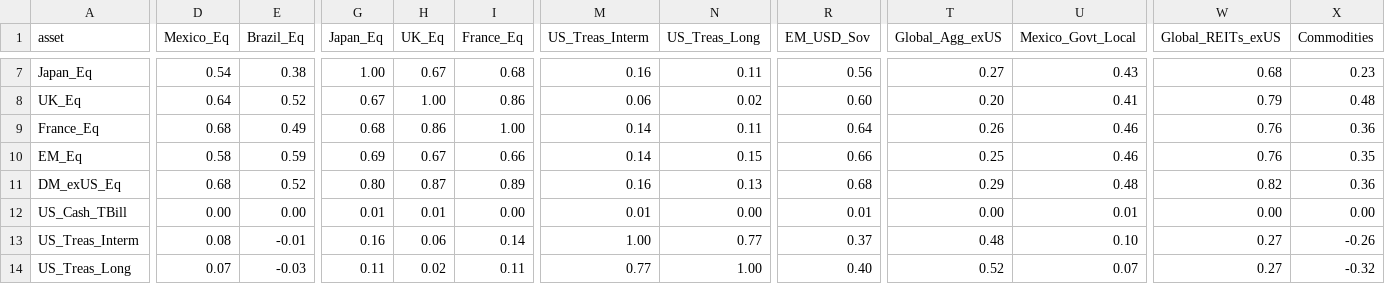
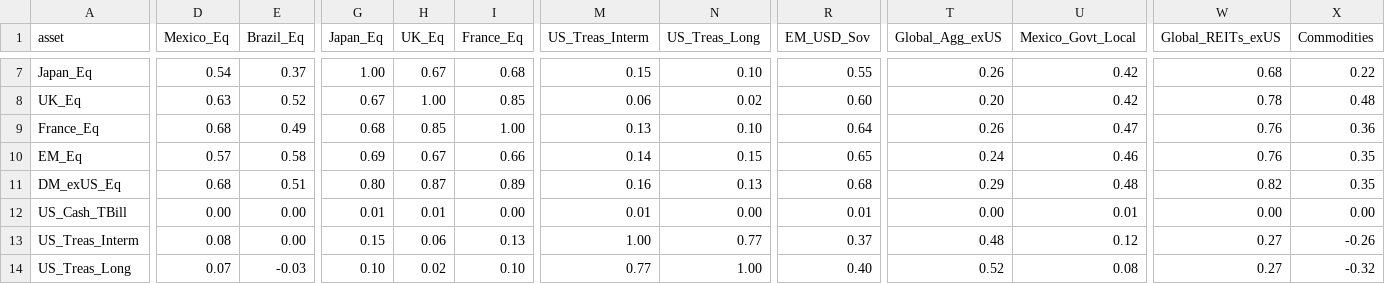
Before and after one commit to DuiArte/ltcma-methodology, a CSV file: assumptions/correlation_ledoit_wolf.csv, drawn as a sheet; only a part is shown, gaps mark what is left out; the diff covers the shown part only; the diff names each change by its address in the sheet, - before the commit and + after, or states it on an @@ line.

```diff
--- a/assumptions/correlation_ledoit_wolf.csv
+++ b/assumptions/correlation_ledoit_wolf.csv
-E7 (Brazil_Eq): 0.38
+E7 (Brazil_Eq): 0.37
-M7 (US_Treas_Interm): 0.16
+M7 (US_Treas_Interm): 0.15
-N7 (US_Treas_Long): 0.11
+N7 (US_Treas_Long): 0.10
-R7 (EM_USD_Sov): 0.56
+R7 (EM_USD_Sov): 0.55
-T7 (Global_Agg_exUS): 0.27
+T7 (Global_Agg_exUS): 0.26
-U7 (Mexico_Govt_Local): 0.43
+U7 (Mexico_Govt_Local): 0.42
-X7 (Commodities): 0.23
+X7 (Commodities): 0.22
-D8 (Mexico_Eq): 0.64
+D8 (Mexico_Eq): 0.63
-I8 (France_Eq): 0.86
+I8 (France_Eq): 0.85
-U8 (Mexico_Govt_Local): 0.41
+U8 (Mexico_Govt_Local): 0.42
-W8 (Global_REITs_exUS): 0.79
+W8 (Global_REITs_exUS): 0.78
-H9 (UK_Eq): 0.86
+H9 (UK_Eq): 0.85
-M9 (US_Treas_Interm): 0.14
+M9 (US_Treas_Interm): 0.13
-N9 (US_Treas_Long): 0.11
+N9 (US_Treas_Long): 0.10
-U9 (Mexico_Govt_Local): 0.46
+U9 (Mexico_Govt_Local): 0.47
-D10 (Mexico_Eq): 0.58
+D10 (Mexico_Eq): 0.57
-E10 (Brazil_Eq): 0.59
+E10 (Brazil_Eq): 0.58
-R10 (EM_USD_Sov): 0.66
+R10 (EM_USD_Sov): 0.65
-T10 (Global_Agg_exUS): 0.25
+T10 (Global_Agg_exUS): 0.24
-E11 (Brazil_Eq): 0.52
+E11 (Brazil_Eq): 0.51
-X11 (Commodities): 0.36
+X11 (Commodities): 0.35
-E13 (Brazil_Eq): -0.01
+E13 (Brazil_Eq): 0.00
-G13 (Japan_Eq): 0.16
+G13 (Japan_Eq): 0.15
-I13 (France_Eq): 0.14
+I13 (France_Eq): 0.13
-U13 (Mexico_Govt_Local): 0.10
+U13 (Mexico_Govt_Local): 0.12
-G14 (Japan_Eq): 0.11
+G14 (Japan_Eq): 0.10
-I14 (France_Eq): 0.11
+I14 (France_Eq): 0.10
-U14 (Mexico_Govt_Local): 0.07
+U14 (Mexico_Govt_Local): 0.08
```
Also changed, not shown: 84 edited cells elsewhere in this file, assumptions/capital_market_assumptions.csv, assumptions/correlation_sample_15y.csv, 5 other files.
